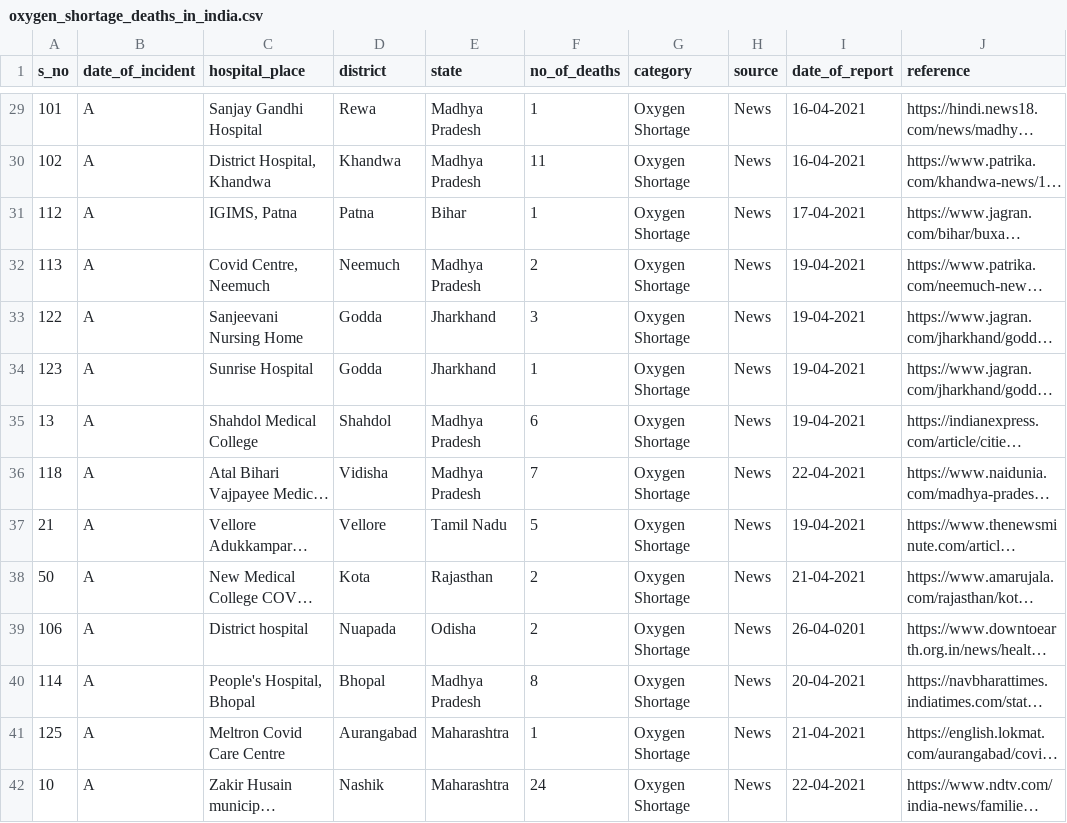
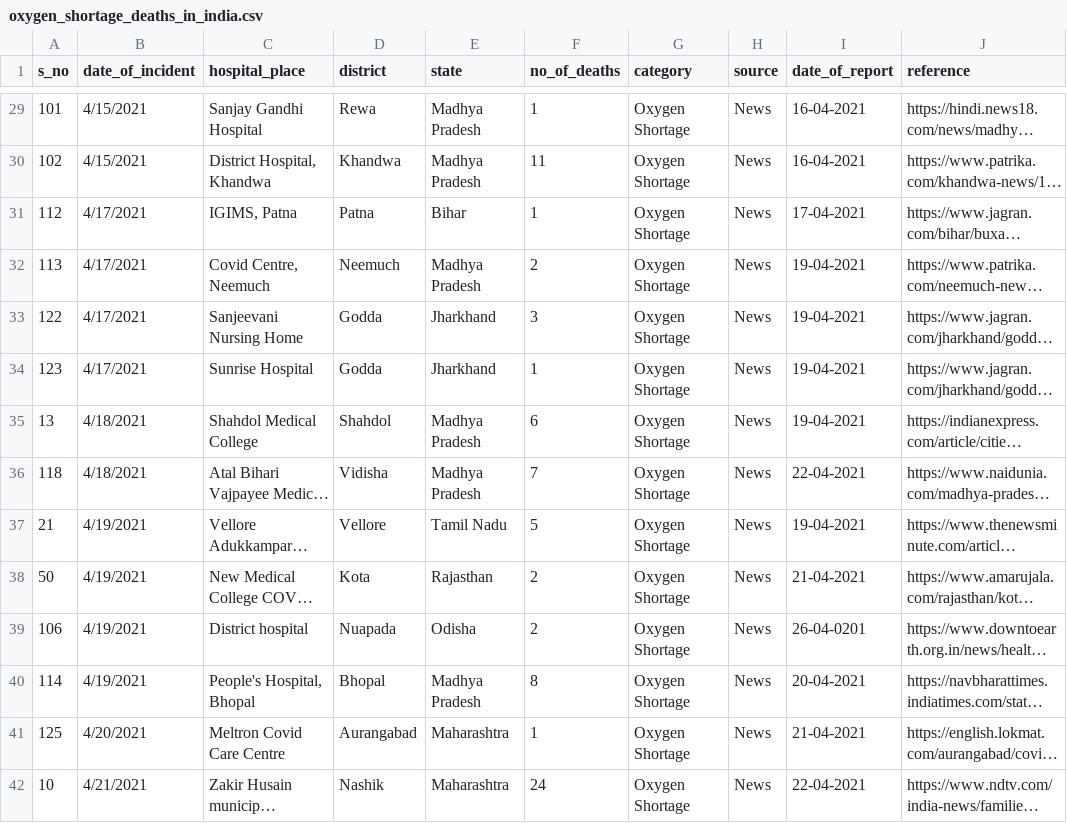
Before and after one commit to theonlyanish/FIT3179-Assig2, a CSV file: data/oxygen_shortage_deaths_in_india.csv, drawn as a sheet; only a part is shown, gaps mark what is left out; long unchanged cells end in …; the diff covers the shown part only; the diff names each change by its address in the sheet, - before the commit and + after, or states it on an @@ line.

```diff
--- a/data/oxygen_shortage_deaths_in_india.csv
+++ b/data/oxygen_shortage_deaths_in_india.csv
-B29:B30 (date_of_incident): A
+B29:B30 (date_of_incident): 4/15/2021
-B31:B34 (date_of_incident): A
+B31:B34 (date_of_incident): 4/17/2021
-B35:B36 (date_of_incident): A
+B35:B36 (date_of_incident): 4/18/2021
-B37:B40 (date_of_incident): A
+B37:B40 (date_of_incident): 4/19/2021
-B41 (date_of_incident): A
+B41 (date_of_incident): 4/20/2021
-B42 (date_of_incident): A
+B42 (date_of_incident): 4/21/2021
```
Also changed, not shown: 109 edited cells elsewhere in this file.
